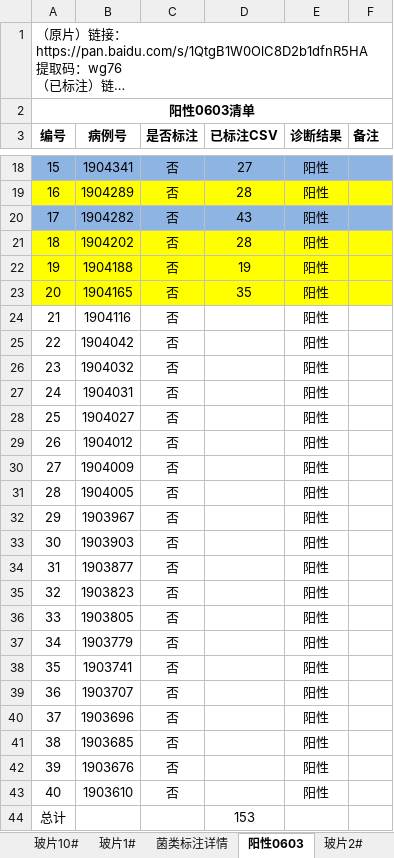
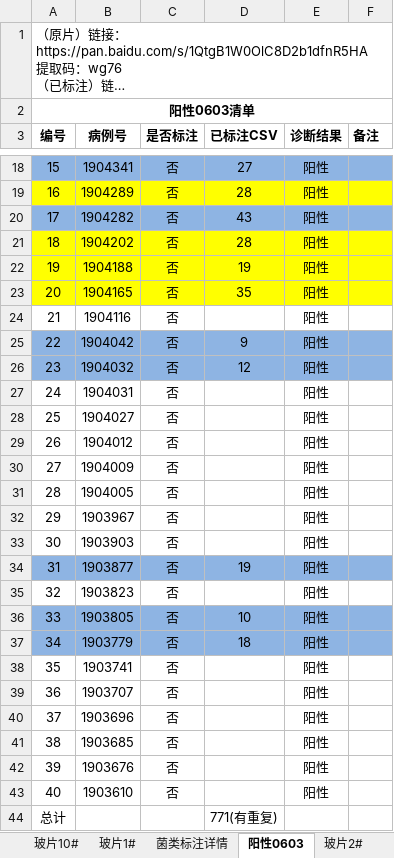
Before and after one commit to paulxiong/cervical, an Excel workbook: dataset/片子清单（集合）.xlsx, sheet 阳性0603, drawn as a sheet; only a part is shown, gaps mark what is left out; long unchanged cells end in …; values as stored, in another font and other column widths than the file's, no borders; the diff names each change by its address in the sheet, - before the commit and + after, or states it on an @@ line.

Commit message:
片子清单（2019-8-5）

```diff
--- a/dataset/片子清单（集合）.xlsx (sheet 阳性0603)
+++ b/dataset/片子清单（集合）.xlsx (sheet 阳性0603)
-A25:F26 fill: none
+A25:F26 fill: #8EB4E3
-D25 (已标注CSV): (empty)
+D25 (已标注CSV): 9
-D26 (已标注CSV): (empty)
+D26 (已标注CSV): 12
-A34:F34 fill: none
+A34:F34 fill: #8EB4E3
-D34 (已标注CSV): (empty)
+D34 (已标注CSV): 19
-A36:F37 fill: none
+A36:F37 fill: #8EB4E3
-D36 (已标注CSV): (empty)
+D36 (已标注CSV): 10
-D37 (已标注CSV): (empty)
+D37 (已标注CSV): 18
-D44 (已标注CSV): 153
+D44 (已标注CSV): 771(有重复)
```
Also changed, not shown: sheet 统计总表.
